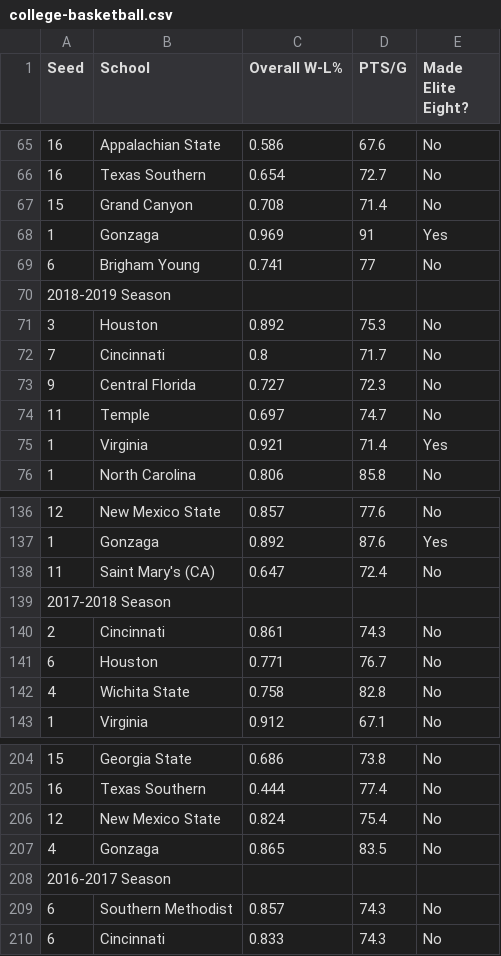
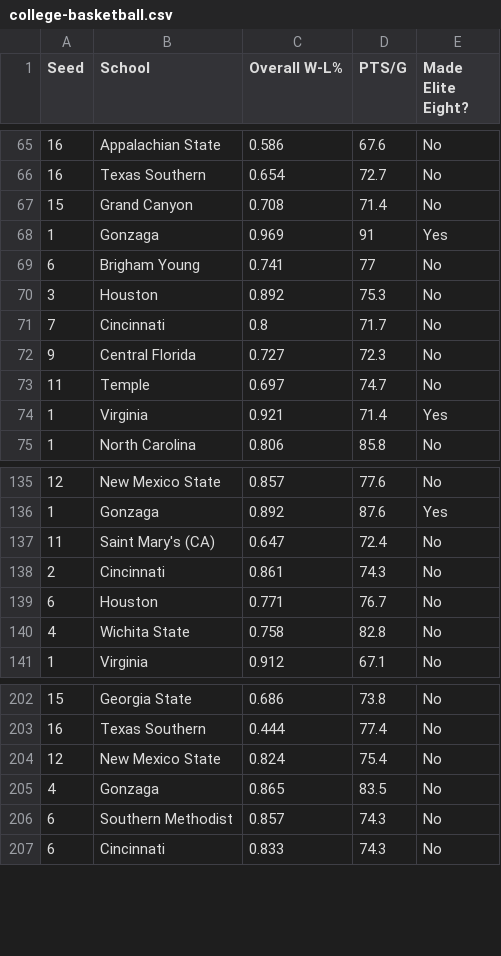
Before and after one commit to mmart19/322Project, a CSV file: college-basketball.csv, drawn as a sheet; only a part is shown, gaps mark what is left out.

Commit message:
Update college-basketball.csv

```diff
--- a/college-basketball.csv
+++ b/college-basketball.csv
@@ -69,3 +69,2 @@ Seed, School, Overall W-L%, PTS/G, Made Elite Eight?,
 6,Brigham Young,0.741,77,No,
-2018-2019 Season,,,,
 3,Houston,0.892,75.3,No,
@@ -138,3 +137,2 @@ Seed, School, Overall W-L%, PTS/G, Made Elite Eight?,
 11,Saint Mary's (CA),0.647,72.4,No,
-2017-2018 Season,,,,
 2,Cincinnati,0.861,74.3,No,
@@ -207,3 +205,2 @@ Seed, School, Overall W-L%, PTS/G, Made Elite Eight?,
 4,Gonzaga,0.865,83.5,No,
-2016-2017 Season,,,,
 6,Southern Methodist,0.857,74.3,No,
```
